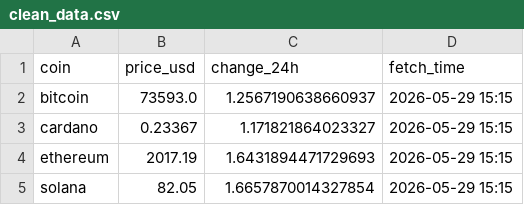
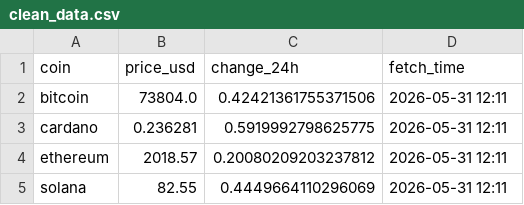
Before and after one commit to MedoMax0/crypto-etl-pipeline, a CSV file: data/clean/clean_data.csv, drawn as a sheet.

```diff
--- a/data/clean/clean_data.csv
+++ b/data/clean/clean_data.csv
@@ -1,5 +1,5 @@
 coin,price_usd,change_24h,fetch_time
-bitcoin,73593.0,1.2567190638660937,2026-05-29 15:15
-cardano,0.23367,1.171821864023327,2026-05-29 15:15
-ethereum,2017.19,1.6431894471729693,2026-05-29 15:15
-solana,82.05,1.6657870014327854,2026-05-29 15:15
+bitcoin,73804.0,0.42421361755371506,2026-05-31 12:11
+cardano,0.236281,0.5919992798625775,2026-05-31 12:11
+ethereum,2018.57,0.20080209203237812,2026-05-31 12:11
+solana,82.55,0.4449664110296069,2026-05-31 12:11
```
Also changed, not shown: data/raw/raw_data.csv, 6 other files.
